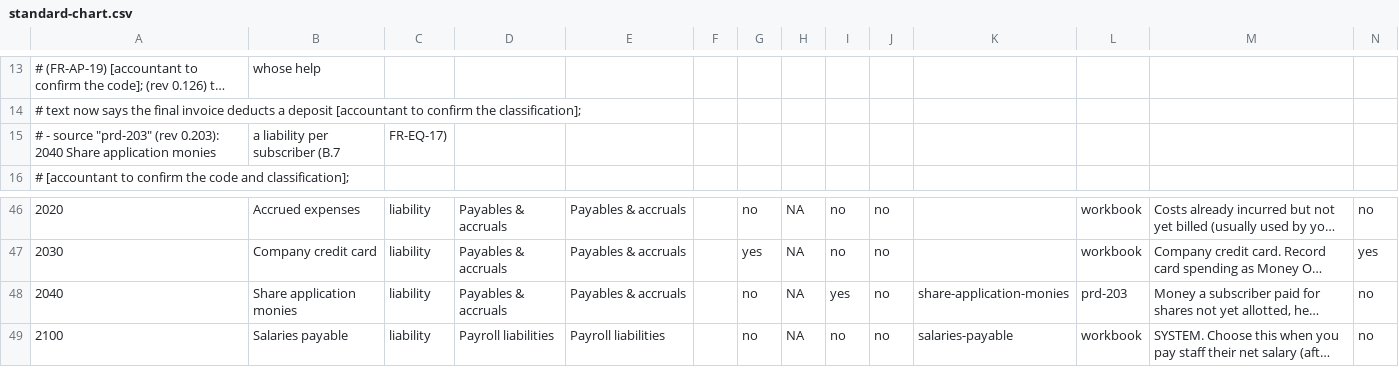
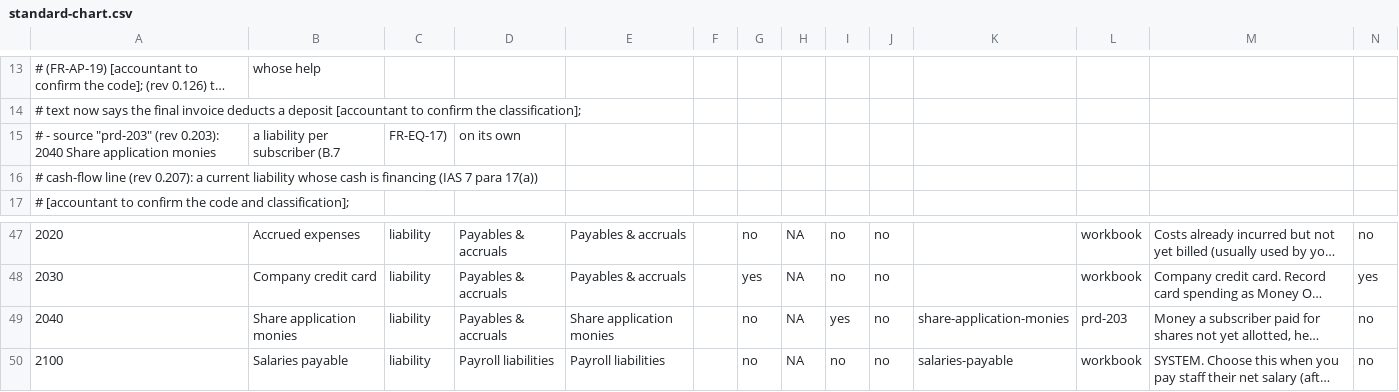
Before and after one commit to cognizhi/fyniq, a CSV file: internal/domain/chart/standard-chart.csv, drawn as a sheet; only a part is shown, gaps mark what is left out; long unchanged cells end in …; addresses are those after the commit; rows hold the shown columns only; the diff names each change by its address in the sheet, - before the commit and + after, or states it on an @@ line.

```diff
--- a/internal/domain/chart/standard-chart.csv
+++ b/internal/domain/chart/standard-chart.csv
-D15: (empty)
+D15: on its own
+row 16: # cash-flow line (rev 0.207): a current liability whose cash is financing (IAS 7 para 17(a))
-E49: Payables & accruals
+E49: Share application monies
```
Also changed, not shown: 25 other files.
